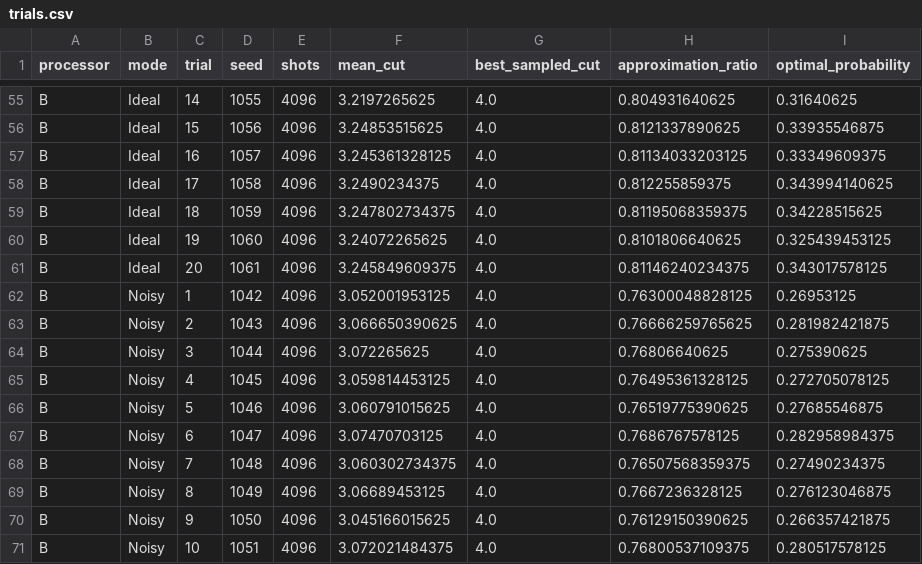
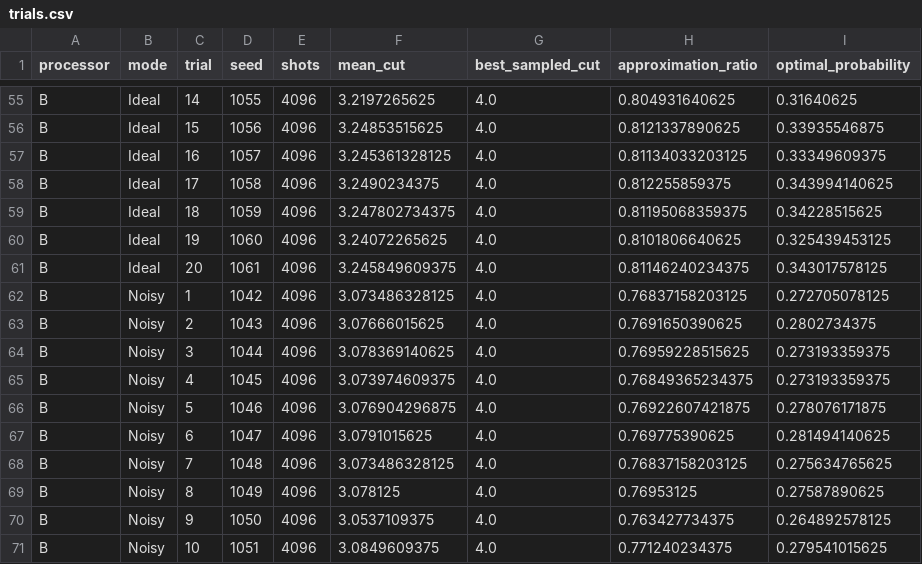
Before and after one commit to Praneesha-2006/QFF2026-O1-MaxCut, a CSV file: results/graph1/trials.csv, drawn as a sheet; only a part is shown, gaps mark what is left out; the diff covers the shown part only.

```diff
--- a/results/graph1/trials.csv
+++ b/results/graph1/trials.csv
@@ -61,11 +61,11 @@ B,Ideal,19,1060,4096,3.24072265625,4.0,0.8101806640625,0.325439453125
 B,Ideal,20,1061,4096,3.245849609375,4.0,0.81146240234375,0.343017578125
-B,Noisy,1,1042,4096,3.052001953125,4.0,0.76300048828125,0.26953125
-B,Noisy,2,1043,4096,3.066650390625,4.0,0.76666259765625,0.281982421875
-B,Noisy,3,1044,4096,3.072265625,4.0,0.76806640625,0.275390625
-B,Noisy,4,1045,4096,3.059814453125,4.0,0.76495361328125,0.272705078125
-B,Noisy,5,1046,4096,3.060791015625,4.0,0.76519775390625,0.27685546875
-B,Noisy,6,1047,4096,3.07470703125,4.0,0.7686767578125,0.282958984375
-B,Noisy,7,1048,4096,3.060302734375,4.0,0.76507568359375,0.27490234375
-B,Noisy,8,1049,4096,3.06689453125,4.0,0.7667236328125,0.276123046875
-B,Noisy,9,1050,4096,3.045166015625,4.0,0.76129150390625,0.266357421875
-B,Noisy,10,1051,4096,3.072021484375,4.0,0.76800537109375,0.280517578125
+B,Noisy,1,1042,4096,3.073486328125,4.0,0.76837158203125,0.272705078125
+B,Noisy,2,1043,4096,3.07666015625,4.0,0.7691650390625,0.2802734375
+B,Noisy,3,1044,4096,3.078369140625,4.0,0.76959228515625,0.273193359375
+B,Noisy,4,1045,4096,3.073974609375,4.0,0.76849365234375,0.273193359375
+B,Noisy,5,1046,4096,3.076904296875,4.0,0.76922607421875,0.278076171875
+B,Noisy,6,1047,4096,3.0791015625,4.0,0.769775390625,0.281494140625
+B,Noisy,7,1048,4096,3.073486328125,4.0,0.76837158203125,0.275634765625
+B,Noisy,8,1049,4096,3.078125,4.0,0.76953125,0.27587890625
+B,Noisy,9,1050,4096,3.0537109375,4.0,0.763427734375,0.264892578125
+B,Noisy,10,1051,4096,3.0849609375,4.0,0.771240234375,0.279541015625
```
Also changed, not shown: 30 edited cells elsewhere in this file, results/graph2/summary.csv, results/graph2/trials.csv, 38 other files.
